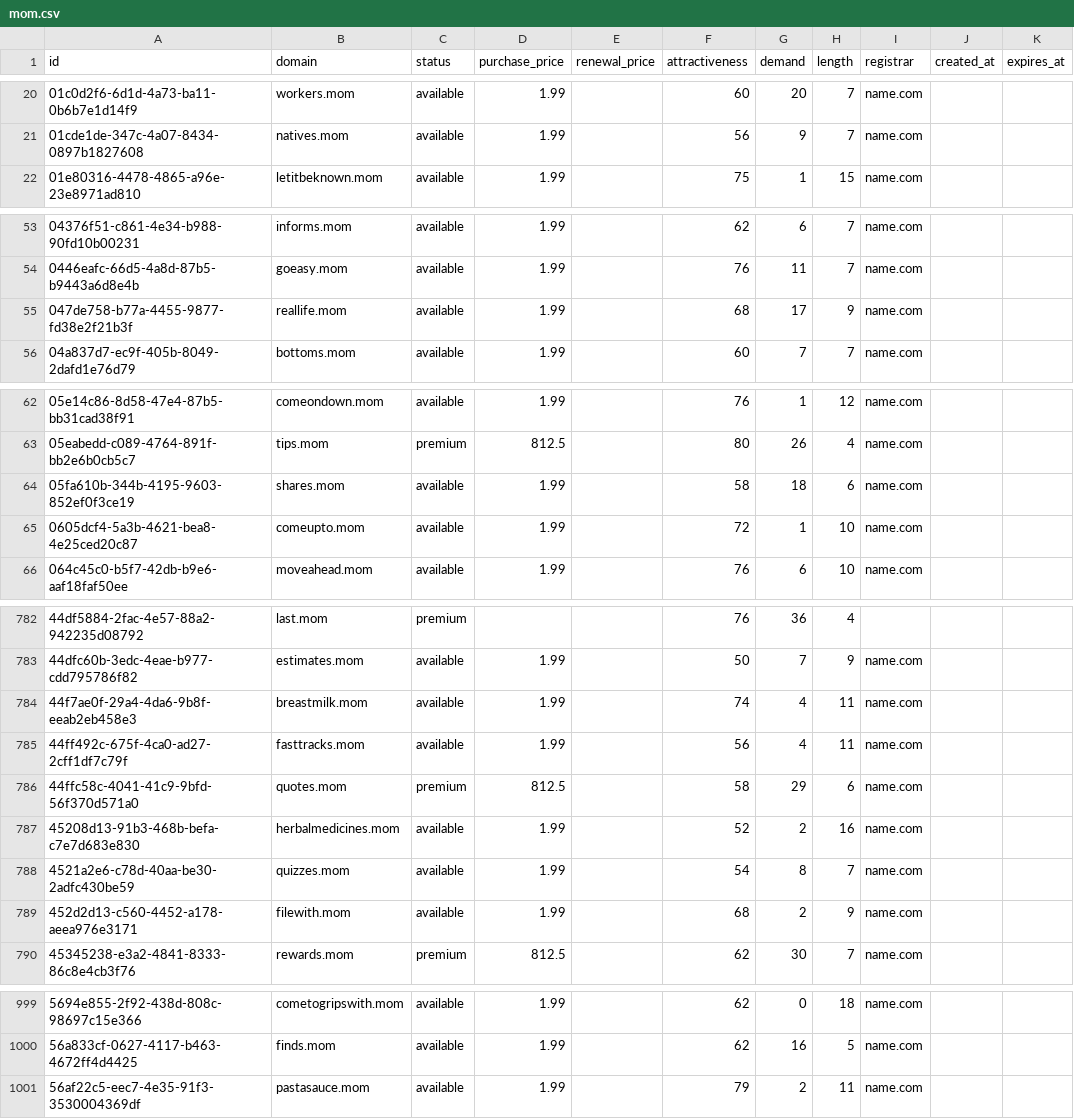
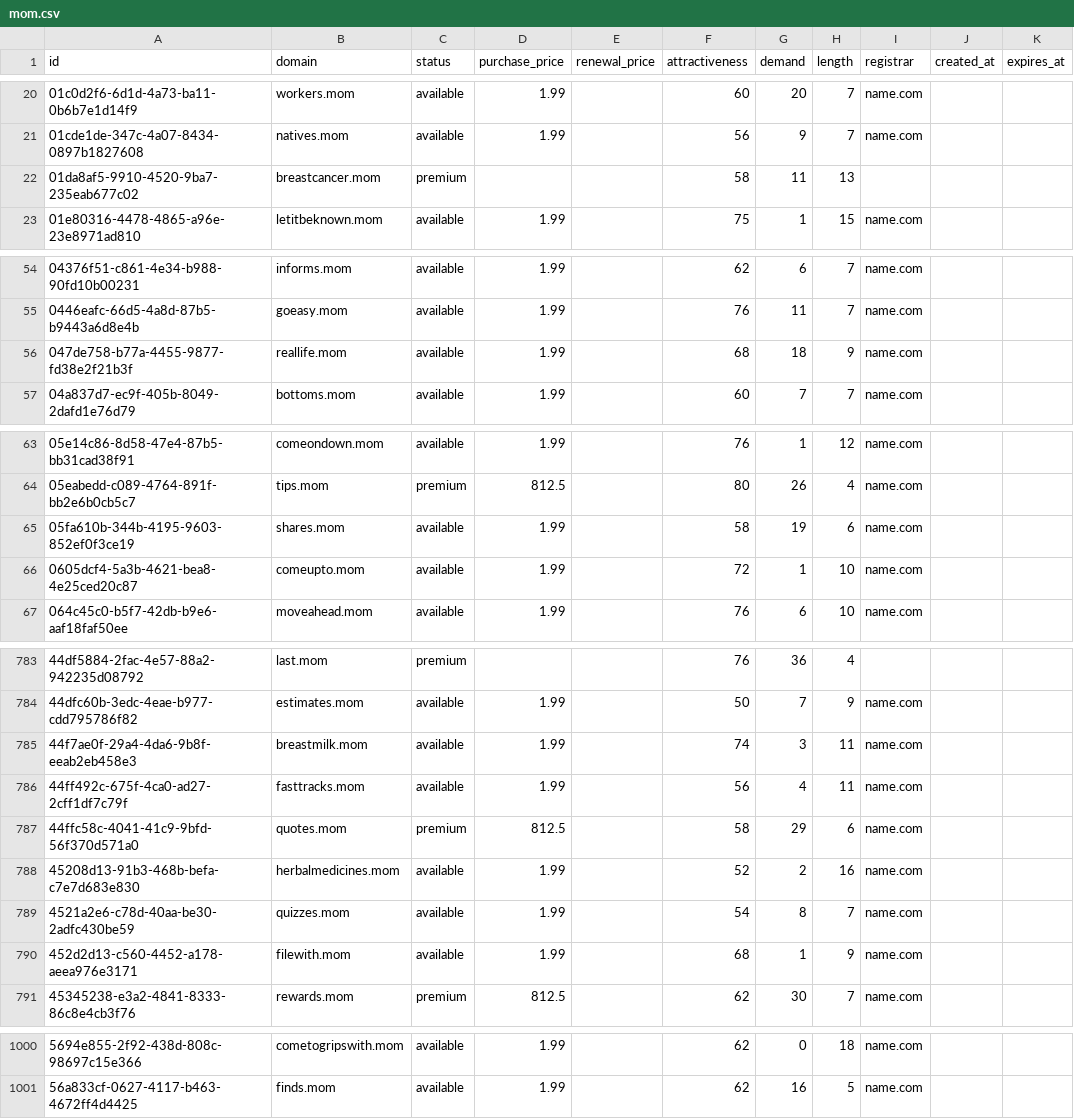
Before and after one commit to UniqueDomains/mom-oneword-domains, a CSV file: mom.csv, drawn as a sheet; only a part is shown, gaps mark what is left out; the diff covers the shown part only.

Commit message:
Domains update

```diff
--- a/mom.csv
+++ b/mom.csv
@@ -21,2 +21,3 @@ id,domain,status,purchase_price,renewal_price,attractiveness,demand,length,regis
 01cde1de-347c-4a07-8434-0897b1827608,natives.mom,available,1.99,,56,9,7,name.com,,
+01da8af5-9910-4520-9ba7-235eab677c02,breastcancer.mom,premium,,,58,11,13,,,
 01e80316-4478-4865-a96e-23e8971ad810,letitbeknown.mom,available,1.99,,75,1,15,name.com,,
@@ -54,3 +55,3 @@ id,domain,status,purchase_price,renewal_price,attractiveness,demand,length,regis
 0446eafc-66d5-4a8d-87b5-b9443a6d8e4b,goeasy.mom,available,1.99,,76,11,7,name.com,,
-047de758-b77a-4455-9877-fd38e2f21b3f,reallife.mom,available,1.99,,68,17,9,name.com,,
+047de758-b77a-4455-9877-fd38e2f21b3f,reallife.mom,available,1.99,,68,18,9,name.com,,
 04a837d7-ec9f-405b-8049-2dafd1e76d79,bottoms.mom,available,1.99,,60,7,7,name.com,,
@@ -63,3 +64,3 @@ id,domain,status,purchase_price,renewal_price,attractiveness,demand,length,regis
 05eabedd-c089-4764-891f-bb2e6b0cb5c7,tips.mom,premium,812.5,,80,26,4,name.com,,
-05fa610b-344b-4195-9603-852ef0f3ce19,shares.mom,available,1.99,,58,18,6,name.com,,
+05fa610b-344b-4195-9603-852ef0f3ce19,shares.mom,available,1.99,,58,19,6,name.com,,
 0605dcf4-5a3b-4621-bea8-4e25ced20c87,comeupto.mom,available,1.99,,72,1,10,name.com,,
@@ -783,3 +784,3 @@ id,domain,status,purchase_price,renewal_price,attractiveness,demand,length,regis
 44dfc60b-3edc-4eae-b977-cdd795786f82,estimates.mom,available,1.99,,50,7,9,name.com,,
-44f7ae0f-29a4-4da6-9b8f-eeab2eb458e3,breastmilk.mom,available,1.99,,74,4,11,name.com,,
+44f7ae0f-29a4-4da6-9b8f-eeab2eb458e3,breastmilk.mom,available,1.99,,74,3,11,name.com,,
 44ff492c-675f-4ca0-ad27-2cff1df7c79f,fasttracks.mom,available,1.99,,56,4,11,name.com,,
@@ -788,3 +789,3 @@ id,domain,status,purchase_price,renewal_price,attractiveness,demand,length,regis
 4521a2e6-c78d-40aa-be30-2adfc430be59,quizzes.mom,available,1.99,,54,8,7,name.com,,
-452d2d13-c560-4452-a178-aeea976e3171,filewith.mom,available,1.99,,68,2,9,name.com,,
+452d2d13-c560-4452-a178-aeea976e3171,filewith.mom,available,1.99,,68,1,9,name.com,,
 45345238-e3a2-4841-8333-86c8e4cb3f76,rewards.mom,premium,812.5,,62,30,7,name.com,,
@@ -1000,2 +1001 @@ id,domain,status,purchase_price,renewal_price,attractiveness,demand,length,regis
 56a833cf-0627-4117-b463-4672ff4d4425,finds.mom,available,1.99,,62,16,5,name.com,,
-56af22c5-eec7-4e35-91f3-3530004369df,pastasauce.mom,available,1.99,,79,2,11,name.com,,
```
Also changed, not shown: 22 edited cells elsewhere in this file, 1 other file.
